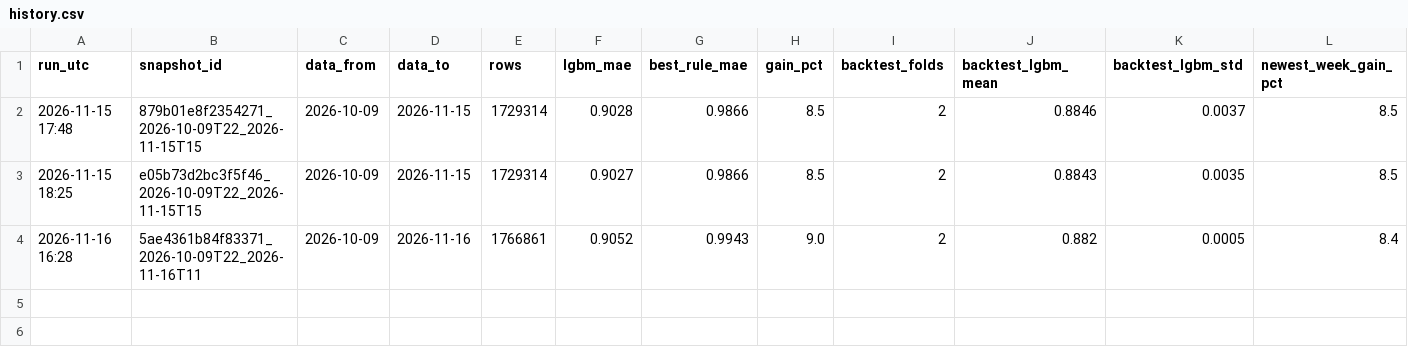
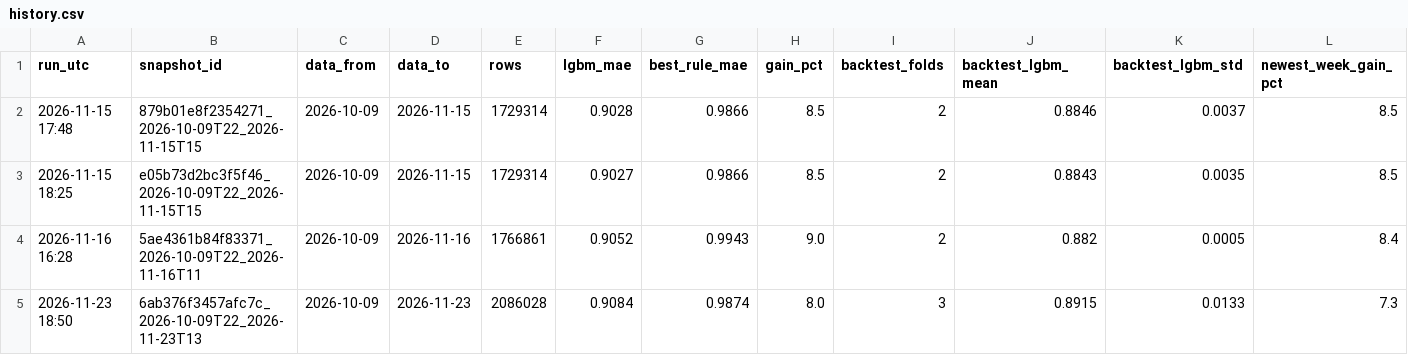
Before and after one commit to Huntsama/brussels-transit-ml, a CSV file: outputs/transit_delay/history.csv, drawn as a sheet.

```diff
--- a/outputs/transit_delay/history.csv
+++ b/outputs/transit_delay/history.csv
@@ -4 +4,2 @@ run_utc,snapshot_id,data_from,data_to,rows,lgbm_mae,best_rule_mae,gain_pct,backt
 2026-11-16 16:28,5ae4361b84f83371_2026-10-09T22_2026-11-16T11,2026-10-09,2026-11-16,1766861,0.9052,0.9943,9.0,2,0.882,0.0005,8.4
+2026-11-23 18:50,6ab376f3457afc7c_2026-10-09T22_2026-11-23T13,2026-10-09,2026-11-23,2086028,0.9084,0.9874,8.0,3,0.8915,0.0133,7.3
```
Also changed, not shown: outputs/transit_delay/backtest.csv, 13 other files.
